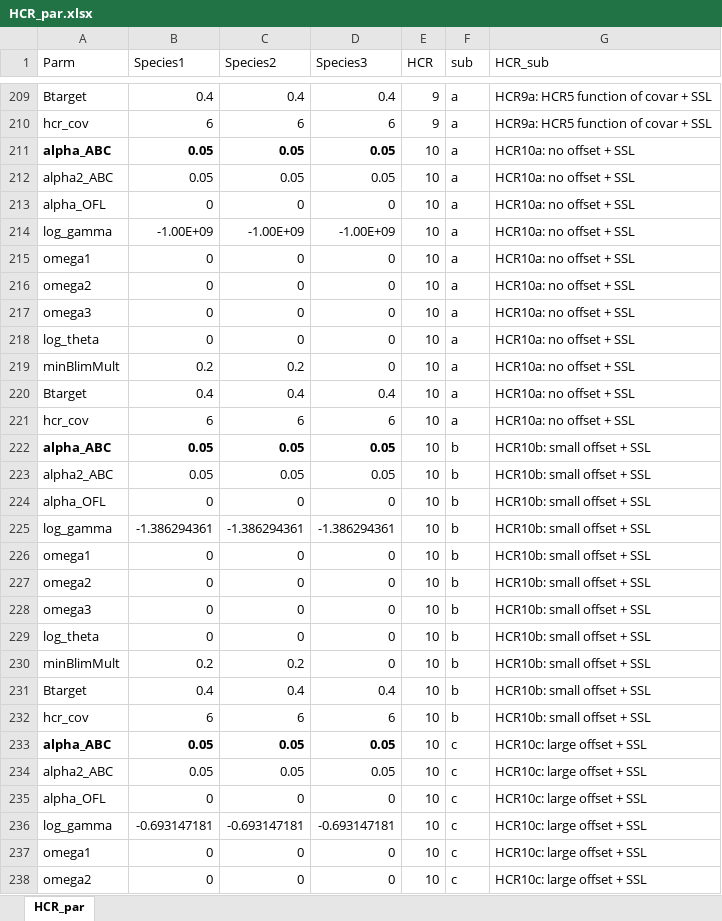
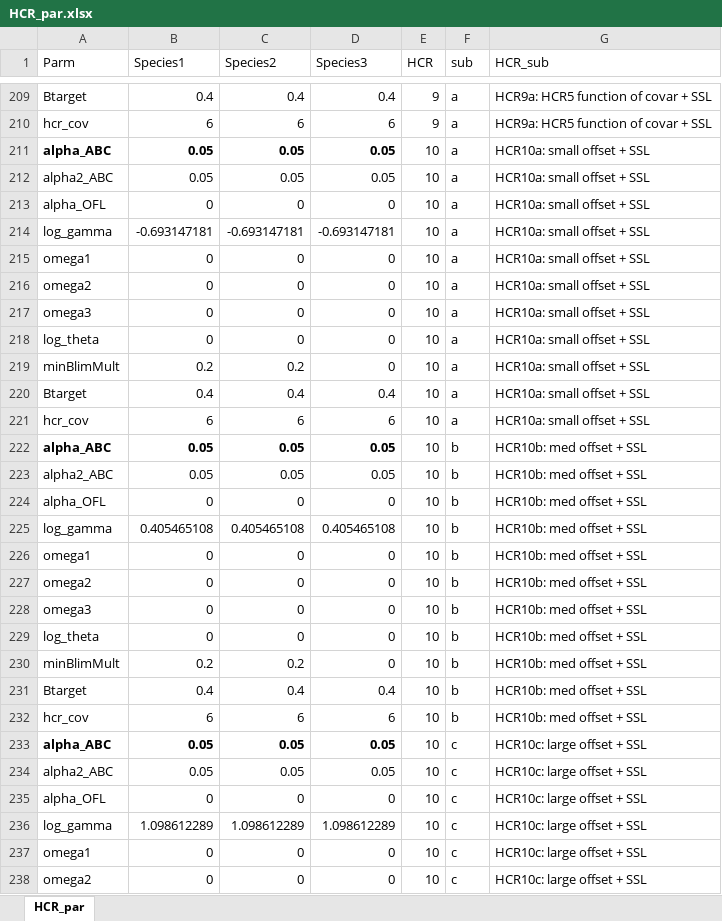
Before and after one commit to kholsman/ACLIM2, an Excel workbook: Vignettes/ClimateHCRs/HCR_par.xlsx, sheet HCR_par, drawn as a sheet; only a part is shown, gaps mark what is left out; values as stored, in another font and other column widths than the file's, no borders; the diff names each change by its address in the sheet, - before the commit and + after, or states it on an @@ line.

```diff
--- a/Vignettes/ClimateHCRs/HCR_par.xlsx (sheet HCR_par)
+++ b/Vignettes/ClimateHCRs/HCR_par.xlsx (sheet HCR_par)
-G211:G221 (HCR_sub): HCR10a: no offset + SSL
+G211:G221 (HCR_sub): HCR10a: small offset + SSL
-B214 (Species1): -1.00E+09
+B214 (Species1): -0.693147181
-C214 (Species2): -1.00E+09
+C214 (Species2): -0.693147181
-D214 (Species3): -1.00E+09
+D214 (Species3): -0.693147181
-G222:G232 (HCR_sub): HCR10b: small offset + SSL
+G222:G232 (HCR_sub): HCR10b: med offset + SSL
-B225 (Species1): -1.386294361
+B225 (Species1): 0.405465108
-C225 (Species2): -1.386294361
+C225 (Species2): 0.405465108
-D225 (Species3): -1.386294361
+D225 (Species3): 0.405465108
-B236 (Species1): -0.693147181
+B236 (Species1): 1.098612289
-C236 (Species2): -0.693147181
+C236 (Species2): 1.098612289
-D236 (Species3): -0.693147181
+D236 (Species3): 1.098612289
```
Also changed, not shown: Vignettes/ClimateHCRs/HCRshiny/data/HCR_par_shiny.xlsx, 5 other files.
